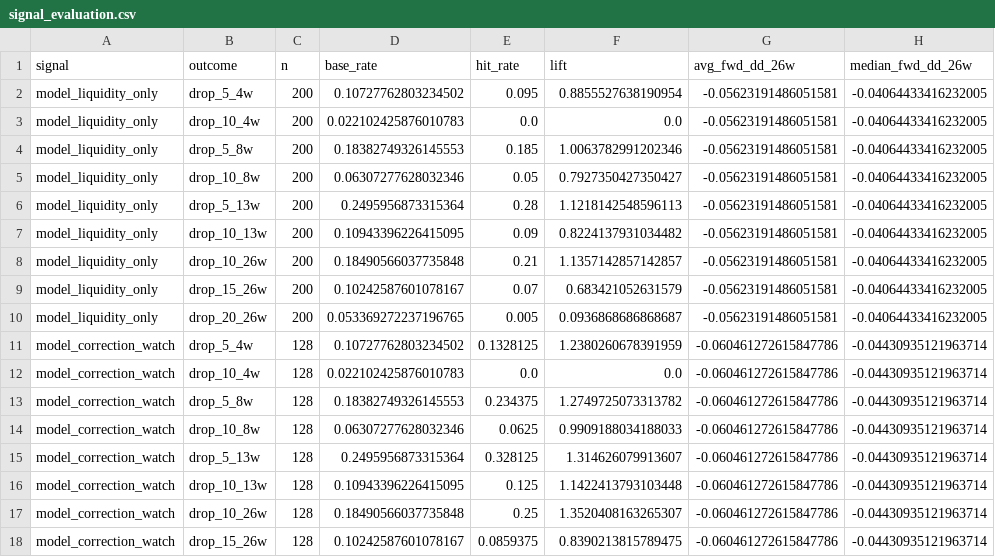
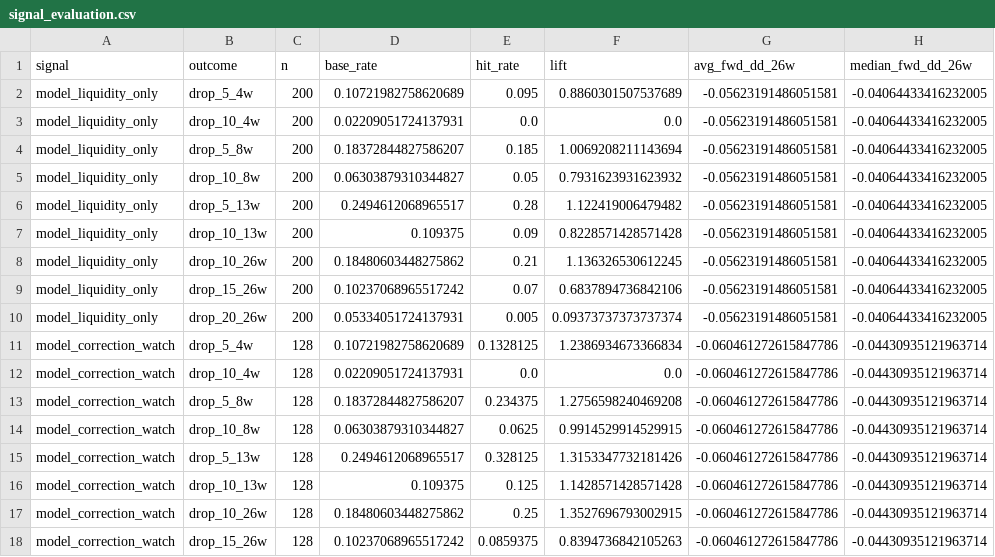
Before and after one commit to emkcufslp-kfc/Makret-Bull-and-Bear-Trap, a CSV file: exports/crash_predictor_study/signal_evaluation.csv, drawn as a sheet; only a part is shown; the diff covers the shown part only.

```diff
--- a/exports/crash_predictor_study/signal_evaluation.csv
+++ b/exports/crash_predictor_study/signal_evaluation.csv
@@ -1,18 +1,18 @@
 signal,outcome,n,base_rate,hit_rate,lift,avg_fwd_dd_26w,median_fwd_dd_26w
-model_liquidity_only,drop_5_4w,200,0.10727762803234502,0.095,0.8855527638190954,-0.05623191486051581,-0.04064433416232005
-model_liquidity_only,drop_10_4w,200,0.022102425876010783,0.0,0.0,-0.05623191486051581,-0.04064433416232005
-model_liquidity_only,drop_5_8w,200,0.18382749326145553,0.185,1.0063782991202346,-0.05623191486051581,-0.04064433416232005
-model_liquidity_only,drop_10_8w,200,0.06307277628032346,0.05,0.7927350427350427,-0.05623191486051581,-0.04064433416232005
-model_liquidity_only,drop_5_13w,200,0.2495956873315364,0.28,1.1218142548596113,-0.05623191486051581,-0.04064433416232005
-model_liquidity_only,drop_10_13w,200,0.10943396226415095,0.09,0.8224137931034482,-0.05623191486051581,-0.04064433416232005
-model_liquidity_only,drop_10_26w,200,0.18490566037735848,0.21,1.1357142857142857,-0.05623191486051581,-0.04064433416232005
-model_liquidity_only,drop_15_26w,200,0.10242587601078167,0.07,0.683421052631579,-0.05623191486051581,-0.04064433416232005
-model_liquidity_only,drop_20_26w,200,0.053369272237196765,0.005,0.0936868686868687,-0.05623191486051581,-0.04064433416232005
-model_correction_watch,drop_5_4w,128,0.10727762803234502,0.1328125,1.2380260678391959,-0.060461272615847786,-0.04430935121963714
-model_correction_watch,drop_10_4w,128,0.022102425876010783,0.0,0.0,-0.060461272615847786,-0.04430935121963714
-model_correction_watch,drop_5_8w,128,0.18382749326145553,0.234375,1.2749725073313782,-0.060461272615847786,-0.04430935121963714
-model_correction_watch,drop_10_8w,128,0.06307277628032346,0.0625,0.9909188034188033,-0.060461272615847786,-0.04430935121963714
-model_correction_watch,drop_5_13w,128,0.2495956873315364,0.328125,1.314626079913607,-0.060461272615847786,-0.04430935121963714
-model_correction_watch,drop_10_13w,128,0.10943396226415095,0.125,1.1422413793103448,-0.060461272615847786,-0.04430935121963714
-model_correction_watch,drop_10_26w,128,0.18490566037735848,0.25,1.3520408163265307,-0.060461272615847786,-0.04430935121963714
-model_correction_watch,drop_15_26w,128,0.10242587601078167,0.0859375,0.8390213815789475,-0.060461272615847786,-0.04430935121963714
+model_liquidity_only,drop_5_4w,200,0.10721982758620689,0.095,0.8860301507537689,-0.05623191486051581,-0.04064433416232005
+model_liquidity_only,drop_10_4w,200,0.02209051724137931,0.0,0.0,-0.05623191486051581,-0.04064433416232005
+model_liquidity_only,drop_5_8w,200,0.18372844827586207,0.185,1.0069208211143694,-0.05623191486051581,-0.04064433416232005
+model_liquidity_only,drop_10_8w,200,0.06303879310344827,0.05,0.7931623931623932,-0.05623191486051581,-0.04064433416232005
+model_liquidity_only,drop_5_13w,200,0.2494612068965517,0.28,1.122419006479482,-0.05623191486051581,-0.04064433416232005
+model_liquidity_only,drop_10_13w,200,0.109375,0.09,0.8228571428571428,-0.05623191486051581,-0.04064433416232005
+model_liquidity_only,drop_10_26w,200,0.18480603448275862,0.21,1.136326530612245,-0.05623191486051581,-0.04064433416232005
+model_liquidity_only,drop_15_26w,200,0.10237068965517242,0.07,0.6837894736842106,-0.05623191486051581,-0.04064433416232005
+model_liquidity_only,drop_20_26w,200,0.05334051724137931,0.005,0.09373737373737374,-0.05623191486051581,-0.04064433416232005
+model_correction_watch,drop_5_4w,128,0.10721982758620689,0.1328125,1.2386934673366834,-0.060461272615847786,-0.04430935121963714
+model_correction_watch,drop_10_4w,128,0.02209051724137931,0.0,0.0,-0.060461272615847786,-0.04430935121963714
+model_correction_watch,drop_5_8w,128,0.18372844827586207,0.234375,1.2756598240469208,-0.060461272615847786,-0.04430935121963714
+model_correction_watch,drop_10_8w,128,0.06303879310344827,0.0625,0.9914529914529915,-0.060461272615847786,-0.04430935121963714
+model_correction_watch,drop_5_13w,128,0.2494612068965517,0.328125,1.3153347732181426,-0.060461272615847786,-0.04430935121963714
+model_correction_watch,drop_10_13w,128,0.109375,0.125,1.1428571428571428,-0.060461272615847786,-0.04430935121963714
+model_correction_watch,drop_10_26w,128,0.18480603448275862,0.25,1.3527696793002915,-0.060461272615847786,-0.04430935121963714
+model_correction_watch,drop_15_26w,128,0.10237068965517242,0.0859375,0.8394736842105263,-0.060461272615847786,-0.04430935121963714
```
Also changed, not shown: 56 edited cells elsewhere in this file, exports/crash_predictor_study/composite_risk_bins.csv, exports/crash_predictor_study/daily_confirmation_evaluation.csv, 4 other files.
